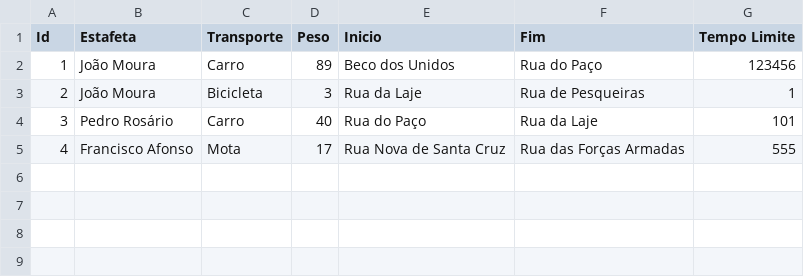
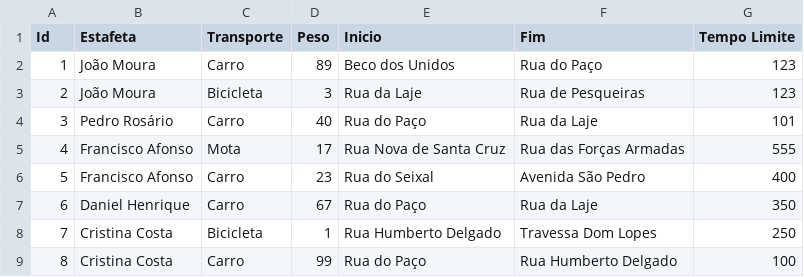
Before and after one commit to joaomoura03/IA-23-24, a CSV file: csv/delivery.csv, drawn as a sheet.

```diff
--- a/csv/delivery.csv
+++ b/csv/delivery.csv
@@ -1,5 +1,9 @@
 Id,Estafeta,Transporte,Peso,Inicio,Fim,Tempo Limite
-1,João Moura,Carro,89,Beco dos Unidos,Rua do Paço,123456
-2,João Moura,Bicicleta,3,Rua da Laje,Rua de Pesqueiras,1
+1,João Moura,Carro,89,Beco dos Unidos,Rua do Paço,123
+2,João Moura,Bicicleta,3,Rua da Laje,Rua de Pesqueiras,123
 3,Pedro Rosário,Carro,40,Rua do Paço,Rua da Laje,101
 4,Francisco Afonso,Mota,17,Rua Nova de Santa Cruz,Rua das Forças Armadas,555
+5,Francisco Afonso,Carro,23,Rua do Seixal,Avenida São Pedro,400
+6,Daniel Henrique,Carro,67,Rua do Paço,Rua da Laje,350
+7,Cristina Costa,Bicicleta,1,Rua Humberto Delgado,Travessa Dom Lopes,250
+8,Cristina Costa,Carro,99,Rua do Paço,Rua Humberto Delgado,100
```
Also changed, not shown: csv/ranking.csv, 4 other files.
